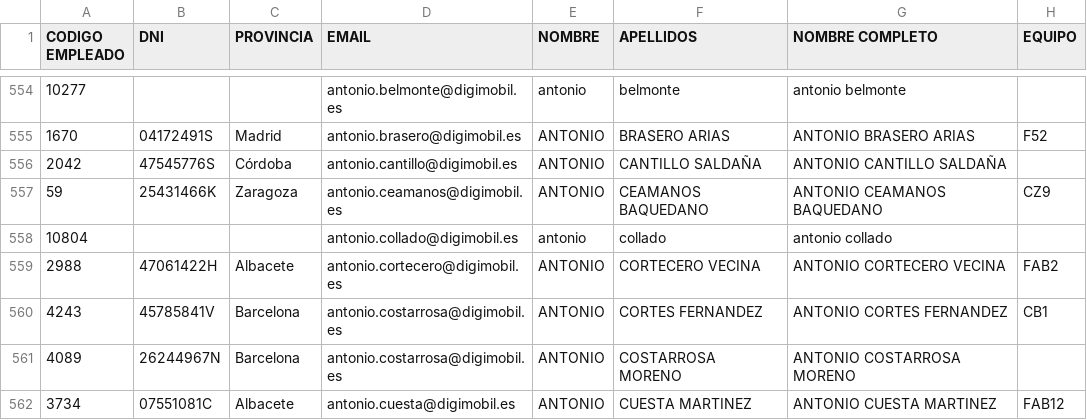
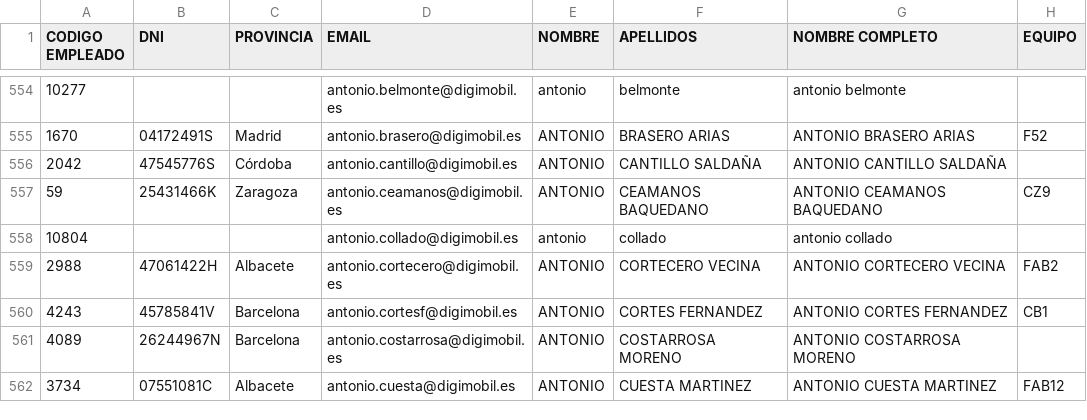
Before and after one commit to ermagic/calculadora-digi, a CSV file: employees.csv, drawn as a sheet; only a part is shown, gaps mark what is left out; the diff names each change by its address in the sheet, - before the commit and + after, or states it on an @@ line.

Commit message:
Add files via upload

```diff
--- a/employees.csv
+++ b/employees.csv
-D560 (EMAIL): antonio.costarrosa@digimobil.es
+D560 (EMAIL): antonio.cortesf@digimobil.es
```
